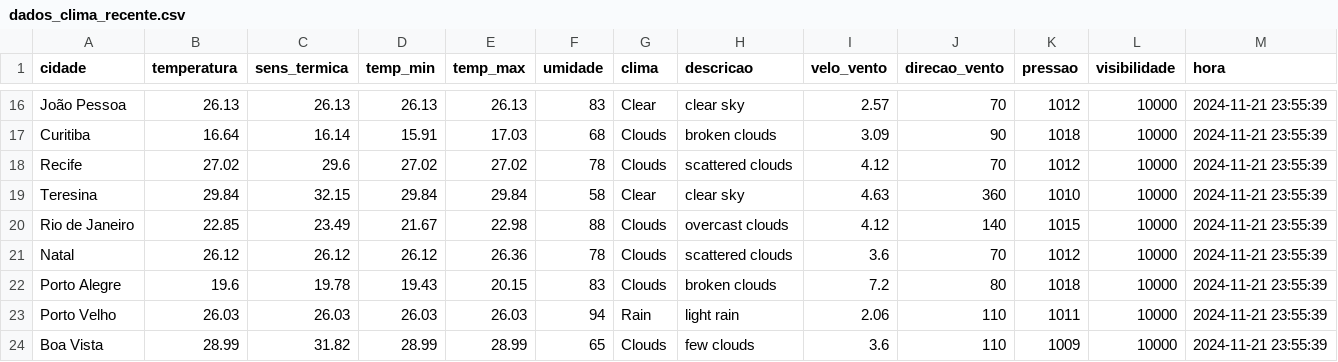
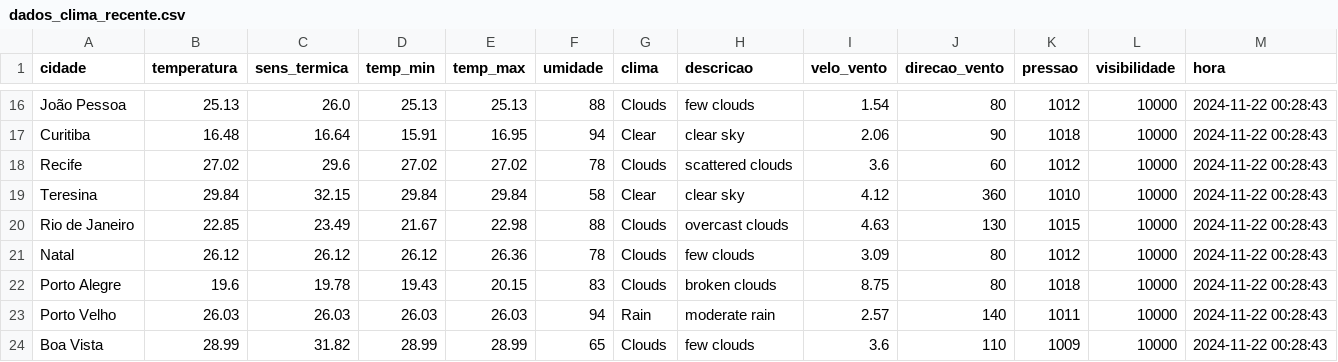
Before and after one commit to ThFenrir/integradorClimaDados, a CSV file: dados_clima_recente.csv, drawn as a sheet; only a part is shown, gaps mark what is left out; the diff covers the shown part only; the diff names each change by its address in the sheet, - before the commit and + after, or states it on an @@ line.

```diff
--- a/dados_clima_recente.csv
+++ b/dados_clima_recente.csv
-B16 (temperatura): 26.13
+B16 (temperatura): 25.13
-C16 (sens_termica): 26.13
+C16 (sens_termica): 26.0
-D16 (temp_min): 26.13
+D16 (temp_min): 25.13
-E16 (temp_max): 26.13
+E16 (temp_max): 25.13
-F16 (umidade): 83
+F16 (umidade): 88
-G16 (clima): Clear
+G16 (clima): Clouds
-H16 (descricao): clear sky
+H16 (descricao): few clouds
-I16 (velo_vento): 2.57
+I16 (velo_vento): 1.54
-J16 (direcao_vento): 70
+J16 (direcao_vento): 80
-M16:M24 (hora): 2024-11-21 23:55:39
+M16:M24 (hora): 2024-11-22 00:28:43
-B17 (temperatura): 16.64
+B17 (temperatura): 16.48
-C17 (sens_termica): 16.14
+C17 (sens_termica): 16.64
-E17 (temp_max): 17.03
+E17 (temp_max): 16.95
-F17 (umidade): 68
+F17 (umidade): 94
-G17 (clima): Clouds
+G17 (clima): Clear
-H17 (descricao): broken clouds
+H17 (descricao): clear sky
-I17 (velo_vento): 3.09
+I17 (velo_vento): 2.06
-I18 (velo_vento): 4.12
+I18 (velo_vento): 3.6
-J18 (direcao_vento): 70
+J18 (direcao_vento): 60
-I19 (velo_vento): 4.63
+I19 (velo_vento): 4.12
-I20 (velo_vento): 4.12
+I20 (velo_vento): 4.63
-J20 (direcao_vento): 140
+J20 (direcao_vento): 130
-H21 (descricao): scattered clouds
+H21 (descricao): few clouds
-I21 (velo_vento): 3.6
+I21 (velo_vento): 3.09
-J21 (direcao_vento): 70
+J21 (direcao_vento): 80
-I22 (velo_vento): 7.2
+I22 (velo_vento): 8.75
-H23 (descricao): light rain
+H23 (descricao): moderate rain
-I23 (velo_vento): 2.06
+I23 (velo_vento): 2.57
-J23 (direcao_vento): 110
+J23 (direcao_vento): 140
```
Also changed, not shown: 85 edited cells elsewhere in this file.
